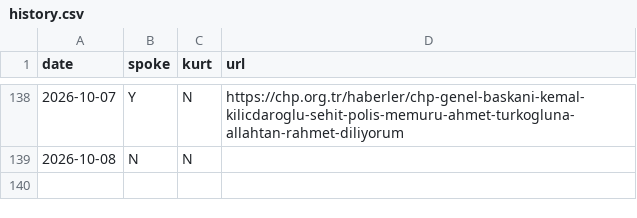
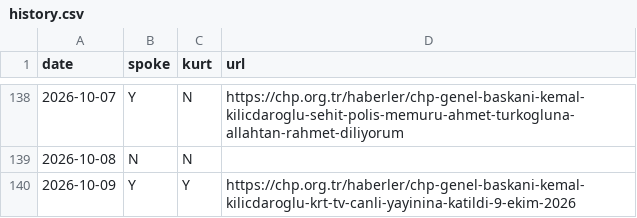
Before and after one commit to ayberkyagiz/ozelkurtdedimi, a CSV file: history.csv, drawn as a sheet; only a part is shown, gaps mark what is left out.

```diff
--- a/history.csv
+++ b/history.csv
@@ -139 +139,2 @@ date,spoke,kurt,url
 2026-10-08,N,N,
+2026-10-09,Y,Y,https://chp.org.tr/haberler/chp-genel-baskani-kemal-kilicdaroglu-krt-tv-canli-yayinina-katildi-9-ekim-2026
```
Also changed, not shown: 1 other file.
